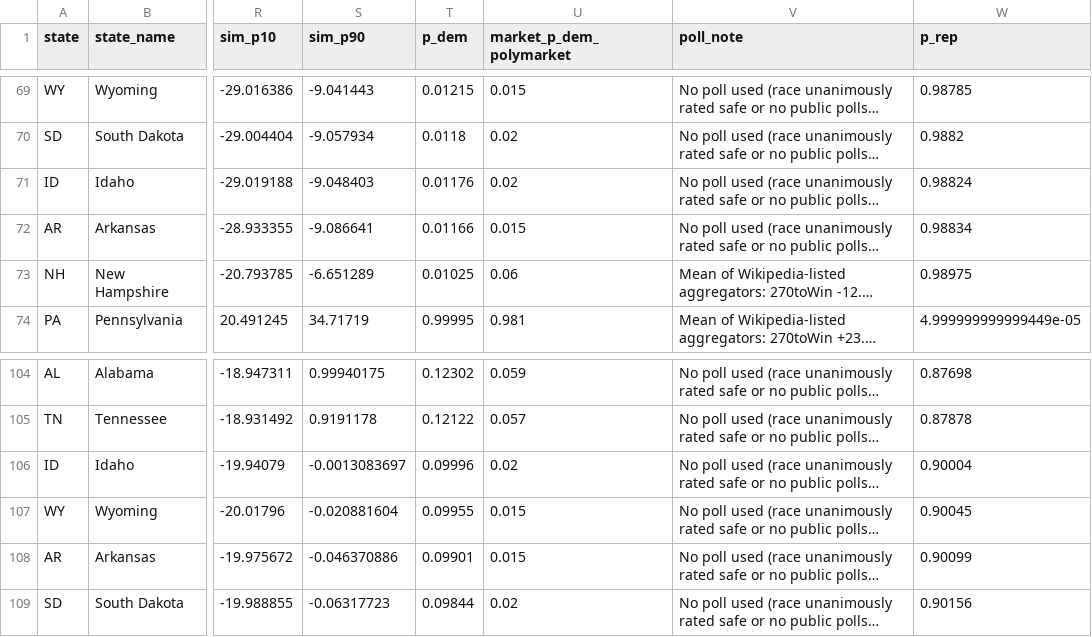
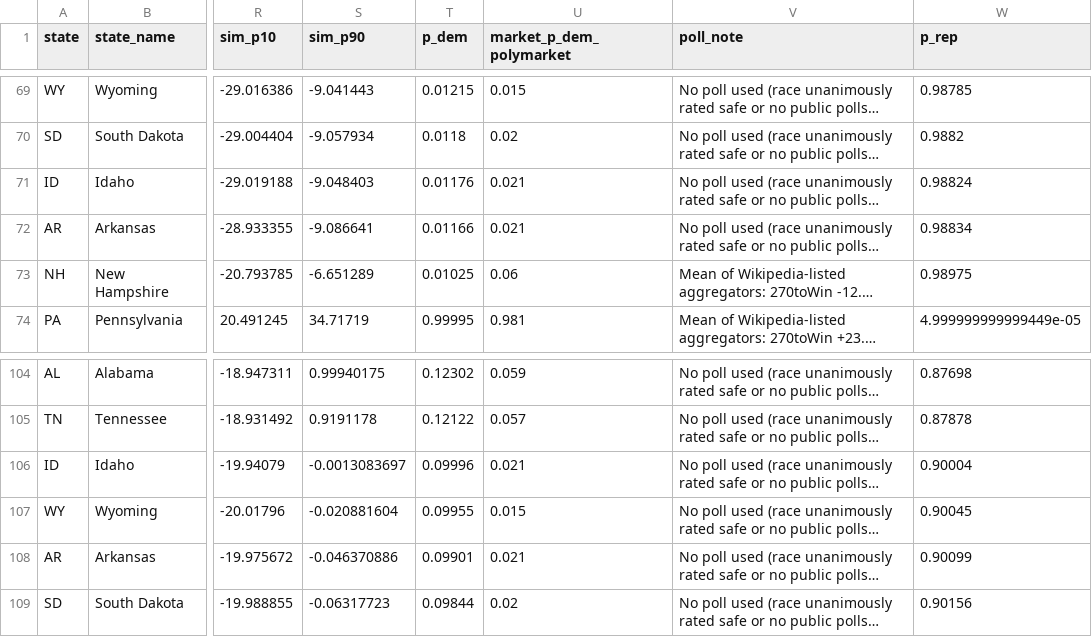
Before and after one commit to AppleLamps/grokbot-election, a CSV file: model/output/governor_race_probabilities_all_scenarios.csv, drawn as a sheet; only a part is shown, gaps mark what is left out; long unchanged cells end in …; the diff covers the shown part only; the diff names each change by its address in the sheet, - before the commit and + after, or states it on an @@ line.

Commit message:
Oct 14 6PM refresh: gov avgs TX Abbott +1.96 (Marist in), IA Sand +8.32 (YouGov in), GA Jackson +1.72; House rating tweaks; fresh market snapshot

```diff
--- a/model/output/governor_race_probabilities_all_scenarios.csv
+++ b/model/output/governor_race_probabilities_all_scenarios.csv
-U71 (market_p_dem_polymarket): 0.02
+U71 (market_p_dem_polymarket): 0.021
-U72 (market_p_dem_polymarket): 0.015
+U72 (market_p_dem_polymarket): 0.021
-U106 (market_p_dem_polymarket): 0.02
+U106 (market_p_dem_polymarket): 0.021
-U108 (market_p_dem_polymarket): 0.015
+U108 (market_p_dem_polymarket): 0.021
```
Also changed, not shown: 1 added row, 1 removed row and 90 edited cells elsewhere in this file, model/data/governor_races.csv, model/output/governor_races_pres_style_D_overstatement.csv, 36 other files.
